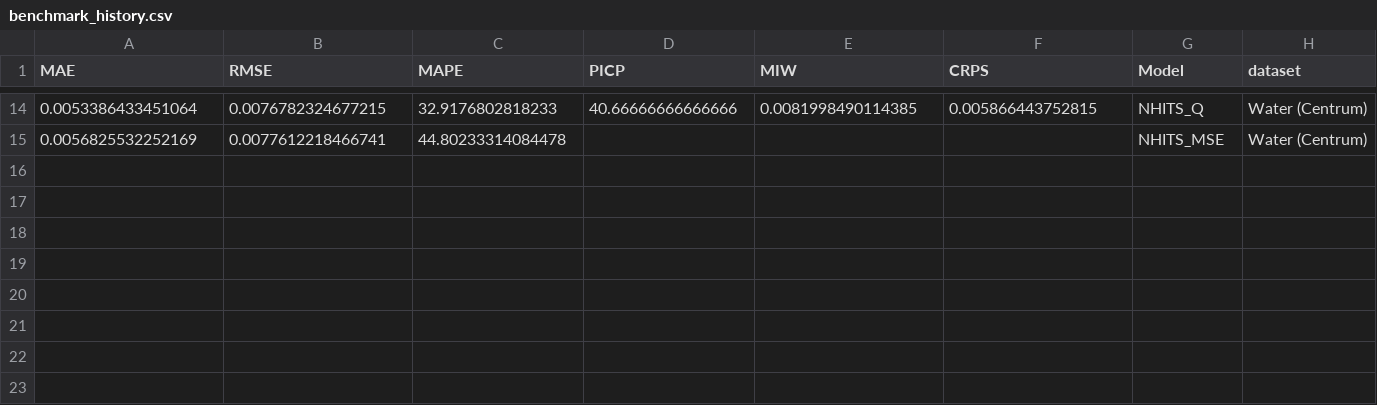
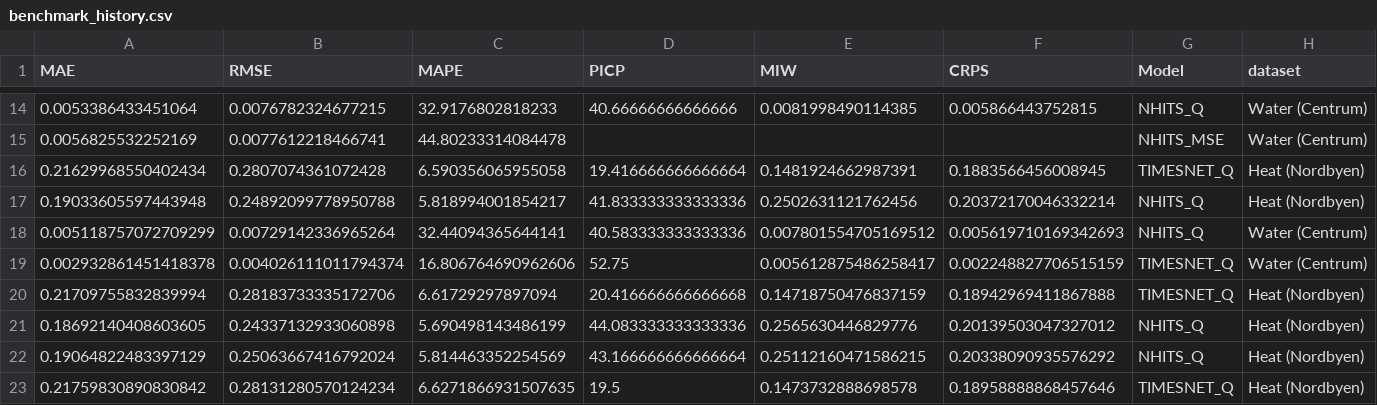
Before and after one commit to shubby1996/ExAI-Timeseries-Thesis, a CSV file: results/benchmark_history.csv, drawn as a sheet; only a part is shown, gaps mark what is left out; rows hold the shown columns only; the diff names each change by its address in the sheet, - before the commit and + after, or states it on an @@ line.

Commit message:
Made changed to benchmarker file structure and result analysis pipeline.

```diff
--- a/results/benchmark_history.csv
+++ b/results/benchmark_history.csv
+row 16: 0.21629968550402434 | 0.2807074361072428 | 6.590356065955058 | 19.416666666666664 | 0.1481924662987391 | 0.1883566456008945 | TIMESNET_Q | Heat (Nordbyen)
+row 17: 0.19033605597443948 | 0.24892099778950788 | 5.818994001854217 | 41.833333333333336 | 0.2502631121762456 | 0.20372170046332214 | NHITS_Q | Heat (Nordbyen)
+row 18: 0.005118757072709299 | 0.00729142336965264 | 32.44094365644141 | 40.583333333333336 | 0.007801554705169512 | 0.005619710169342693 | NHITS_Q | Water (Centrum)
+row 19: 0.002932861451418378 | 0.004026111011794374 | 16.806764690962606 | 52.75 | 0.005612875486258417 | 0.002248827706515159 | TIMESNET_Q | Water (Centrum)
+row 20: 0.21709755832839994 | 0.28183733335172706 | 6.61729297897094 | 20.416666666666668 | 0.14718750476837159 | 0.18942969411867888 | TIMESNET_Q | Heat (Nordbyen)
+row 21: 0.18692140408603605 | 0.24337132933060898 | 5.690498143486199 | 44.083333333333336 | 0.2565630446829776 | 0.20139503047327012 | NHITS_Q | Heat (Nordbyen)
+row 22: 0.19064822483397129 | 0.25063667416792024 | 5.814463352254569 | 43.166666666666664 | 0.25112160471586215 | 0.20338090935576292 | NHITS_Q | Heat (Nordbyen)
+row 23: 0.21759830890830842 | 0.28131280570124234 | 6.6271866931507635 | 19.5 | 0.1473732888698578 | 0.18958888868457646 | TIMESNET_Q | Heat (Nordbyen)
```
Also changed, not shown: results/benchmark_comparison_latest.csv, 21 other files.
